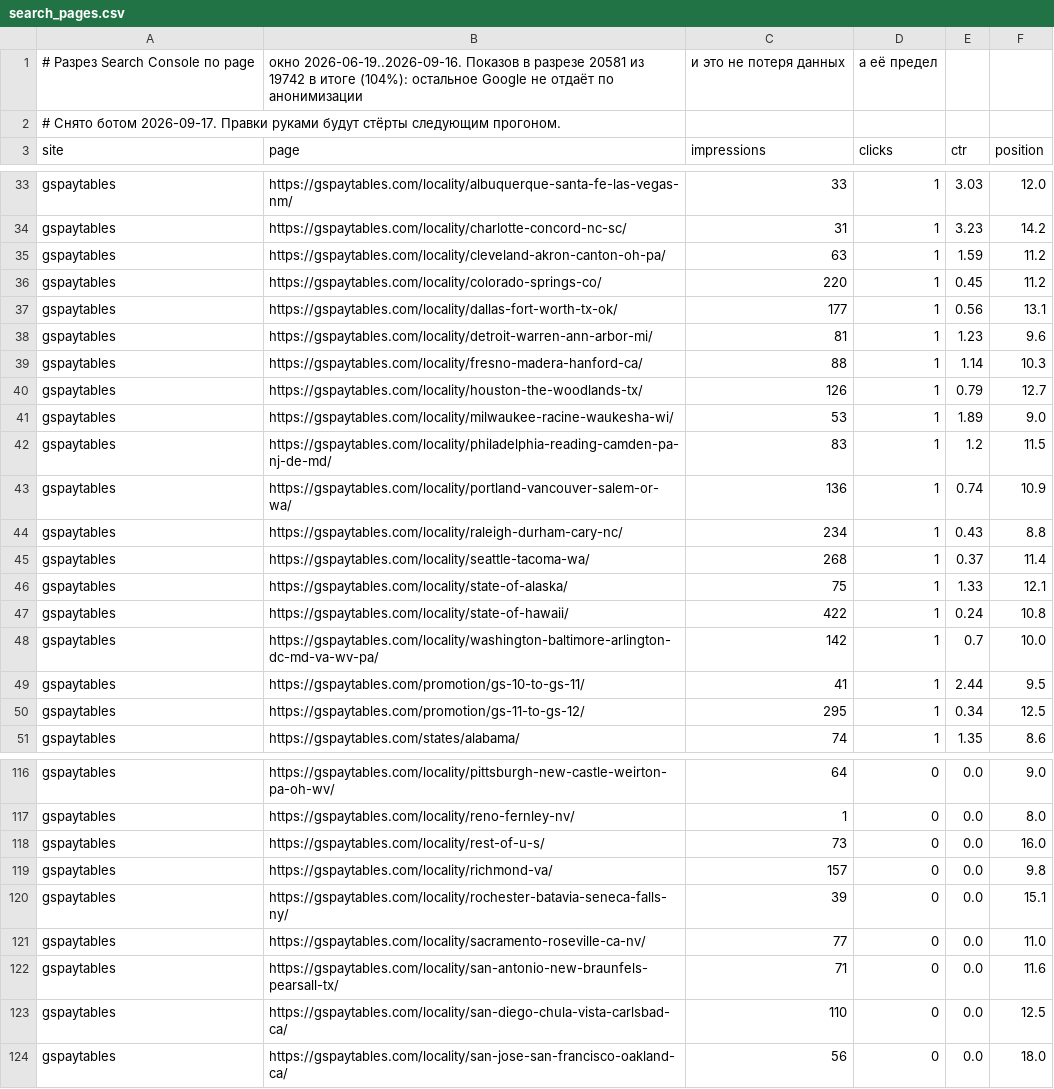
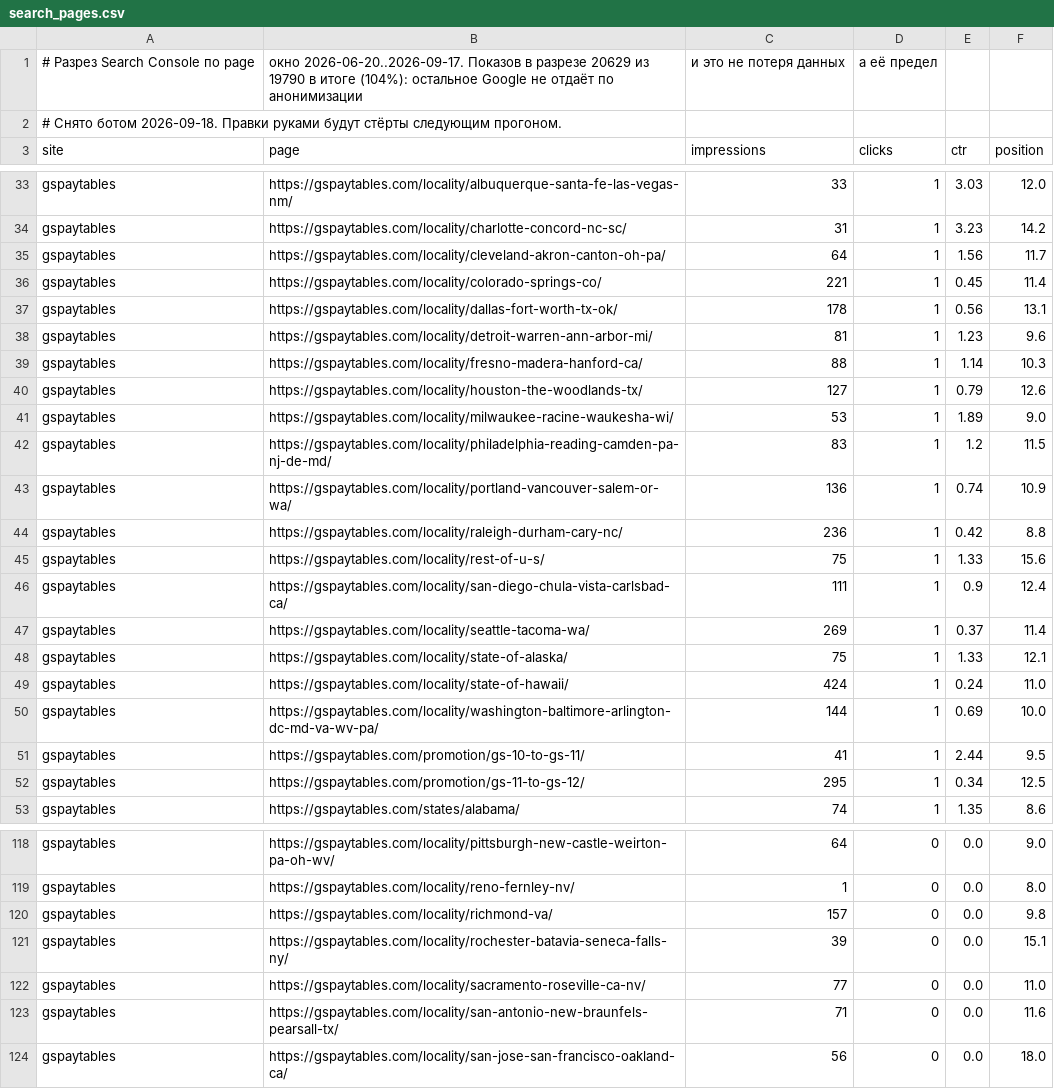
Before and after one commit to bilingoplusllc/web-properties, a CSV file: dashboard/data/search_pages.csv, drawn as a sheet; only a part is shown, gaps mark what is left out; the diff covers the shown part only.

```diff
--- a/dashboard/data/search_pages.csv
+++ b/dashboard/data/search_pages.csv
@@ -1,3 +1,3 @@
-# Разрез Search Console по page, окно 2026-06-19..2026-09-16. Показов в разрезе 20581 из 19742 в итоге (104%): остальное Google не отдаёт по анонимизации, и это не потеря данных, а её предел
-# Снято ботом 2026-09-17. Правки руками будут стёрты следующим прогоном.
+# Разрез Search Console по page, окно 2026-06-20..2026-09-17. Показов в разрезе 20629 из 19790 в итоге (104%): остальное Google не отдаёт по анонимизации, и это не потеря данных, а её предел
+# Снято ботом 2026-09-18. Правки руками будут стёрты следующим прогоном.
 site,page,impressions,clicks,ctr,position
@@ -34,8 +34,8 @@ gspaytables,https://gspaytables.com/locality/albuquerque-santa-fe-las-vegas-nm/,
 gspaytables,https://gspaytables.com/locality/charlotte-concord-nc-sc/,31,1,3.23,14.2
-gspaytables,https://gspaytables.com/locality/cleveland-akron-canton-oh-pa/,63,1,1.59,11.2
-gspaytables,https://gspaytables.com/locality/colorado-springs-co/,220,1,0.45,11.2
-gspaytables,https://gspaytables.com/locality/dallas-fort-worth-tx-ok/,177,1,0.56,13.1
+gspaytables,https://gspaytables.com/locality/cleveland-akron-canton-oh-pa/,64,1,1.56,11.7
+gspaytables,https://gspaytables.com/locality/colorado-springs-co/,221,1,0.45,11.4
+gspaytables,https://gspaytables.com/locality/dallas-fort-worth-tx-ok/,178,1,0.56,13.1
 gspaytables,https://gspaytables.com/locality/detroit-warren-ann-arbor-mi/,81,1,1.23,9.6
 gspaytables,https://gspaytables.com/locality/fresno-madera-hanford-ca/,88,1,1.14,10.3
-gspaytables,https://gspaytables.com/locality/houston-the-woodlands-tx/,126,1,0.79,12.7
+gspaytables,https://gspaytables.com/locality/houston-the-woodlands-tx/,127,1,0.79,12.6
 gspaytables,https://gspaytables.com/locality/milwaukee-racine-waukesha-wi/,53,1,1.89,9.0
@@ -43,7 +43,9 @@ gspaytables,https://gspaytables.com/locality/philadelphia-reading-camden-pa-nj-d
 gspaytables,https://gspaytables.com/locality/portland-vancouver-salem-or-wa/,136,1,0.74,10.9
-gspaytables,https://gspaytables.com/locality/raleigh-durham-cary-nc/,234,1,0.43,8.8
-gspaytables,https://gspaytables.com/locality/seattle-tacoma-wa/,268,1,0.37,11.4
+gspaytables,https://gspaytables.com/locality/raleigh-durham-cary-nc/,236,1,0.42,8.8
+gspaytables,https://gspaytables.com/locality/rest-of-u-s/,75,1,1.33,15.6
+gspaytables,https://gspaytables.com/locality/san-diego-chula-vista-carlsbad-ca/,111,1,0.9,12.4
+gspaytables,https://gspaytables.com/locality/seattle-tacoma-wa/,269,1,0.37,11.4
 gspaytables,https://gspaytables.com/locality/state-of-alaska/,75,1,1.33,12.1
-gspaytables,https://gspaytables.com/locality/state-of-hawaii/,422,1,0.24,10.8
-gspaytables,https://gspaytables.com/locality/washington-baltimore-arlington-dc-md-va-wv-pa/,142,1,0.7,10.0
+gspaytables,https://gspaytables.com/locality/state-of-hawaii/,424,1,0.24,11.0
+gspaytables,https://gspaytables.com/locality/washington-baltimore-arlington-dc-md-va-wv-pa/,144,1,0.69,10.0
 gspaytables,https://gspaytables.com/promotion/gs-10-to-gs-11/,41,1,2.44,9.5
@@ -117,3 +119,2 @@ gspaytables,https://gspaytables.com/locality/pittsburgh-new-castle-weirton-pa-oh
 gspaytables,https://gspaytables.com/locality/reno-fernley-nv/,1,0,0.0,8.0
-gspaytables,https://gspaytables.com/locality/rest-of-u-s/,73,0,0.0,16.0
 gspaytables,https://gspaytables.com/locality/richmond-va/,157,0,0.0,9.8
@@ -122,3 +123,2 @@ gspaytables,https://gspaytables.com/locality/sacramento-roseville-ca-nv/,77,0,0.
 gspaytables,https://gspaytables.com/locality/san-antonio-new-braunfels-pearsall-tx/,71,0,0.0,11.6
-gspaytables,https://gspaytables.com/locality/san-diego-chula-vista-carlsbad-ca/,110,0,0.0,12.5
 gspaytables,https://gspaytables.com/locality/san-jose-san-francisco-oakland-ca/,56,0,0.0,18.0
```
Also changed, not shown: 2 added rows and 36 edited cells elsewhere in this file, dashboard/data/daily_search.csv, dashboard/data/ga4_channels.csv, 6 other files.
